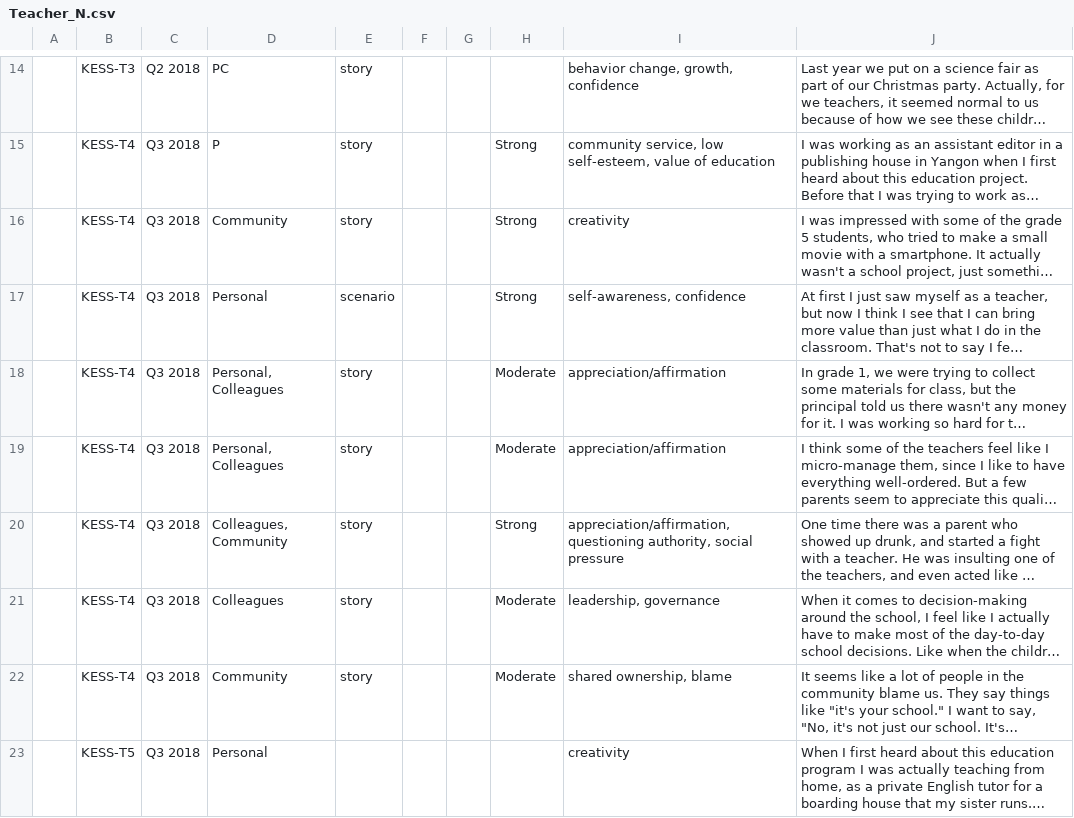
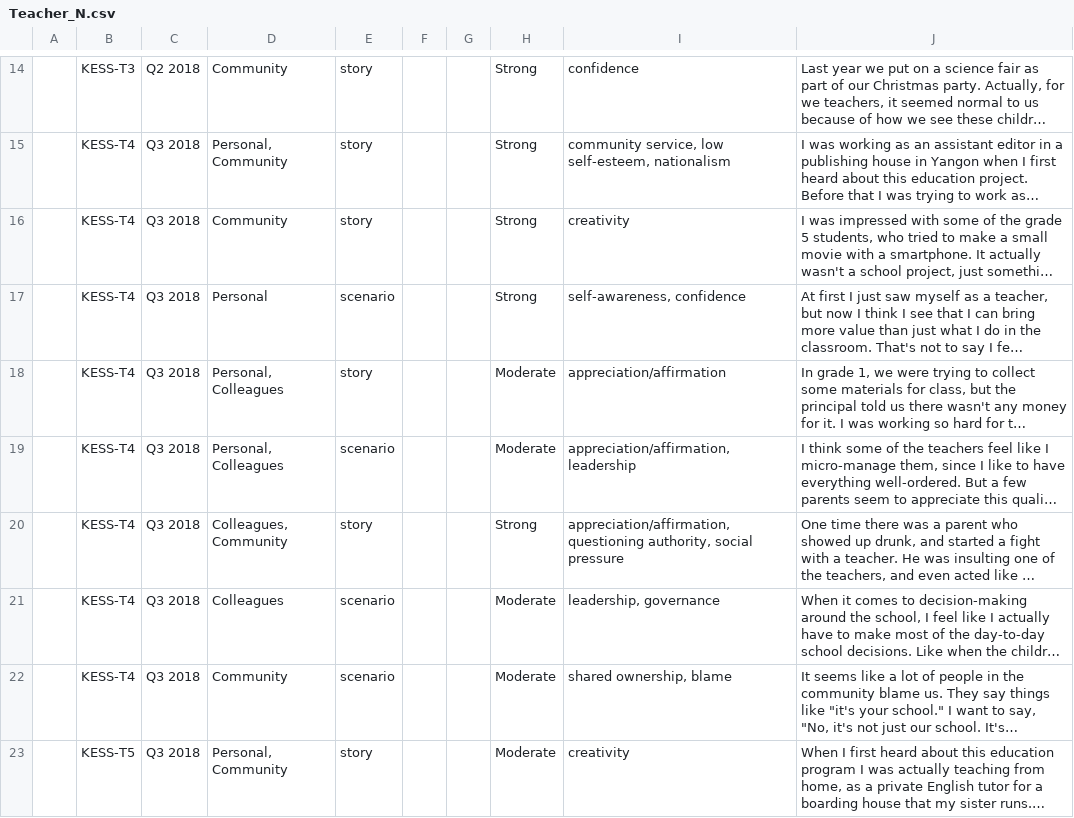
Before and after one commit to khomotso/MM-Ethno, a CSV file: Kachin Education/Teacher_N.csv, drawn as a sheet; only a part is shown, gaps mark what is left out; long unchanged cells end in …; the diff covers the shown part only; the diff names each change by its address in the sheet, - before the commit and + after, or states it on an @@ line.

Commit message:
Update Kachin Education/Teacher_N.csv
Recode teacher narratives

```diff
--- a/Kachin Education/Teacher_N.csv
+++ b/Kachin Education/Teacher_N.csv
-D14: PC
+D14: Community
-H14: (empty)
+H14: Strong
-I14: behavior change, growth, confidence
+I14: confidence
-D15: P
+D15: Personal, Community
-I15: …low self-esteem, value of education
+I15: …low self-esteem, nationalism
-E19: story
+E19: scenario
-I19: appreciation/affirmation
+I19: appreciation/affirmation, leadership
-E21:E22: story
+E21:E22: scenario
-D23: Personal
+D23: Personal, Community
-E23: (empty)
+E23: story
-H23: (empty)
+H23: Moderate
```
Also changed, not shown: 1 added row, 1 removed row and 59 edited cells elsewhere in this file.
